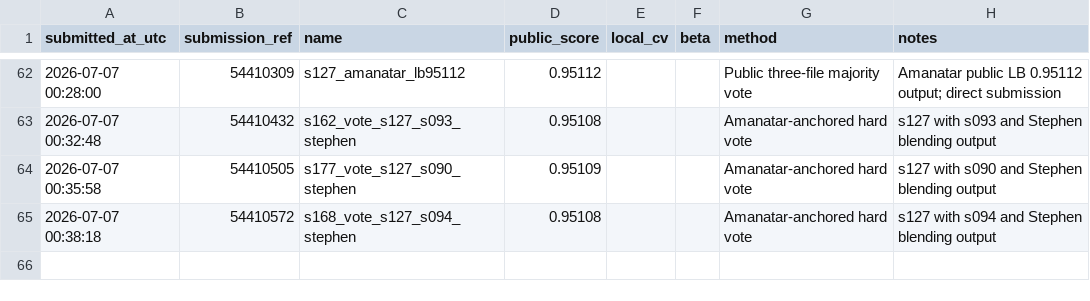
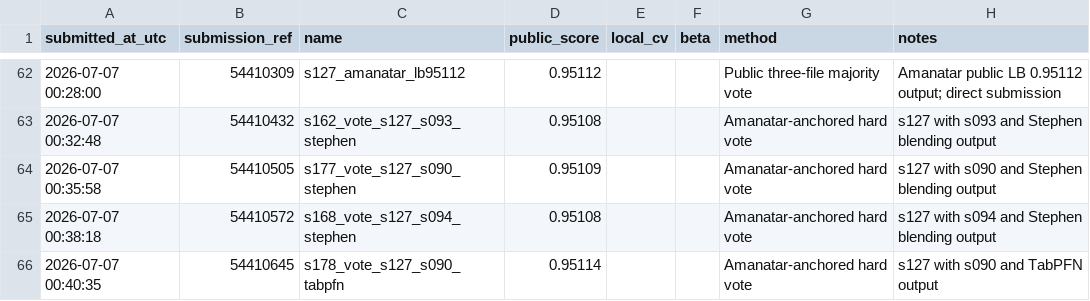
Before and after one commit to Beiciccc/predicting-student-health-risk, a CSV file: reports/submissions.csv, drawn as a sheet; only a part is shown, gaps mark what is left out; the diff names each change by its address in the sheet, - before the commit and + after, or states it on an @@ line.

Commit message:
Record submission s178

```diff
--- a/reports/submissions.csv
+++ b/reports/submissions.csv
+row 66: 2026-07-07 00:40:35 | 54410645 | s178_vote_s127_s090_tabpfn | 0.95114 |  |  | Amanatar-anchored hard vote | s127 with s090 and TabPFN output
```
Also changed, not shown: 2 other files.
